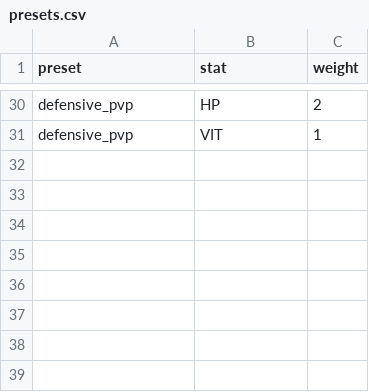
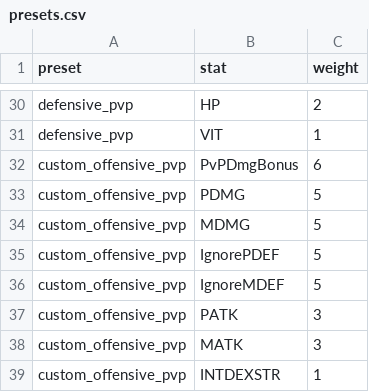
Before and after one commit to richardkabiling/rooc-feather-backend-solver, a CSV file: data/presets.csv, drawn as a sheet; only a part is shown, gaps mark what is left out; the diff names each change by its address in the sheet, - before the commit and + after, or states it on an @@ line.

```diff
--- a/data/presets.csv
+++ b/data/presets.csv
+row 32: custom_offensive_pvp | PvPDmgBonus | 6
+row 33: custom_offensive_pvp | PDMG | 5
+row 34: custom_offensive_pvp | MDMG | 5
+row 35: custom_offensive_pvp | IgnorePDEF | 5
+row 36: custom_offensive_pvp | IgnoreMDEF | 5
+row 37: custom_offensive_pvp | PATK | 3
+row 38: custom_offensive_pvp | MATK | 3
+row 39: custom_offensive_pvp | INTDEXSTR | 1
```
Also changed, not shown: 30 other files.
